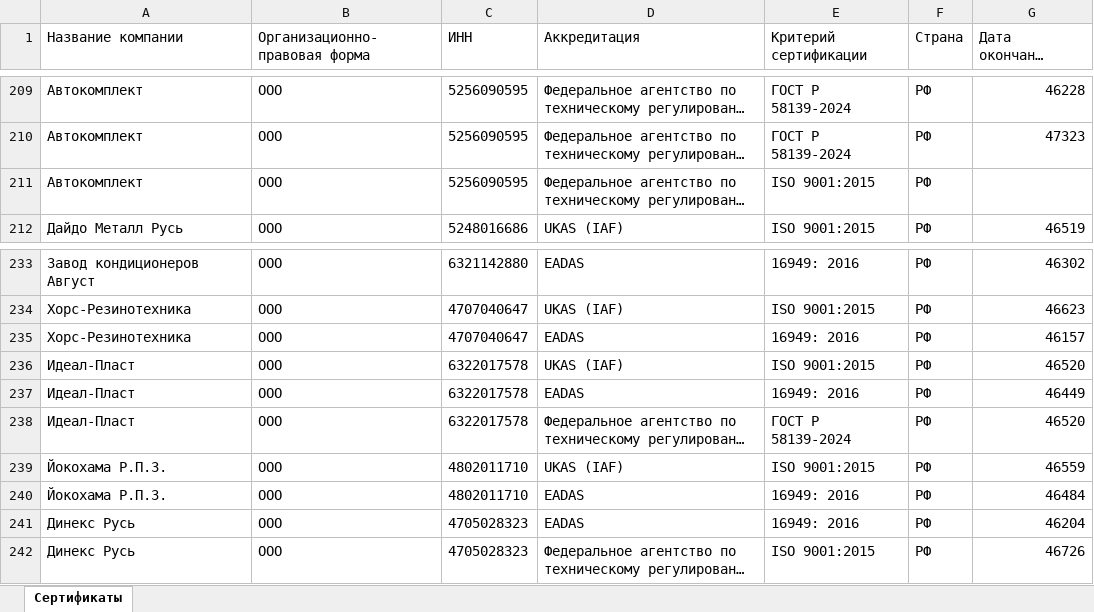
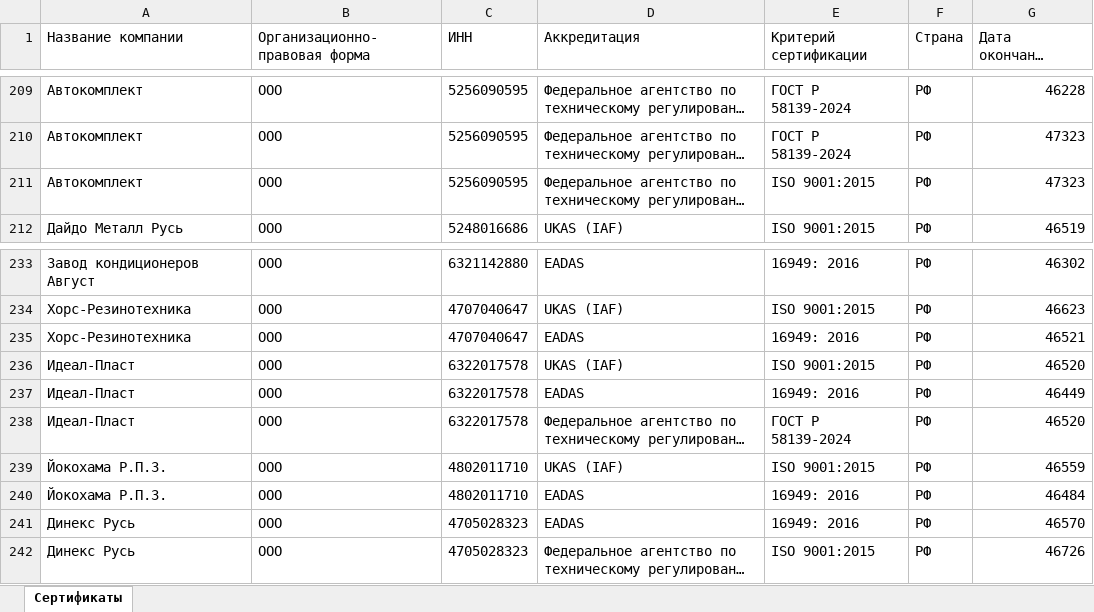
Before and after one commit to LegendaCR/Work, an Excel workbook: sites/URS/URS_Certifications/URS_Certifications.xlsx, sheet Сертификаты, drawn as a sheet; only a part is shown, gaps mark what is left out; long unchanged cells end in …; values as stored, in another font and other column widths than the file's, no borders; the diff names each change by its address in the sheet, - before the commit and + after, or states it on an @@ line.

Commit message:
chore(tilda): обновление URS_Certifications.xlsx

```diff
--- a/sites/URS/URS_Certifications/URS_Certifications.xlsx (sheet Сертификаты)
+++ b/sites/URS/URS_Certifications/URS_Certifications.xlsx (sheet Сертификаты)
-G211 (Дата окончания сертификата): (empty)
+G211 (Дата окончания сертификата): 47323
-G235 (Дата окончания сертификата): 46157
+G235 (Дата окончания сертификата): 46521
-G241 (Дата окончания сертификата): 46204
+G241 (Дата окончания сертификата): 46570
```
